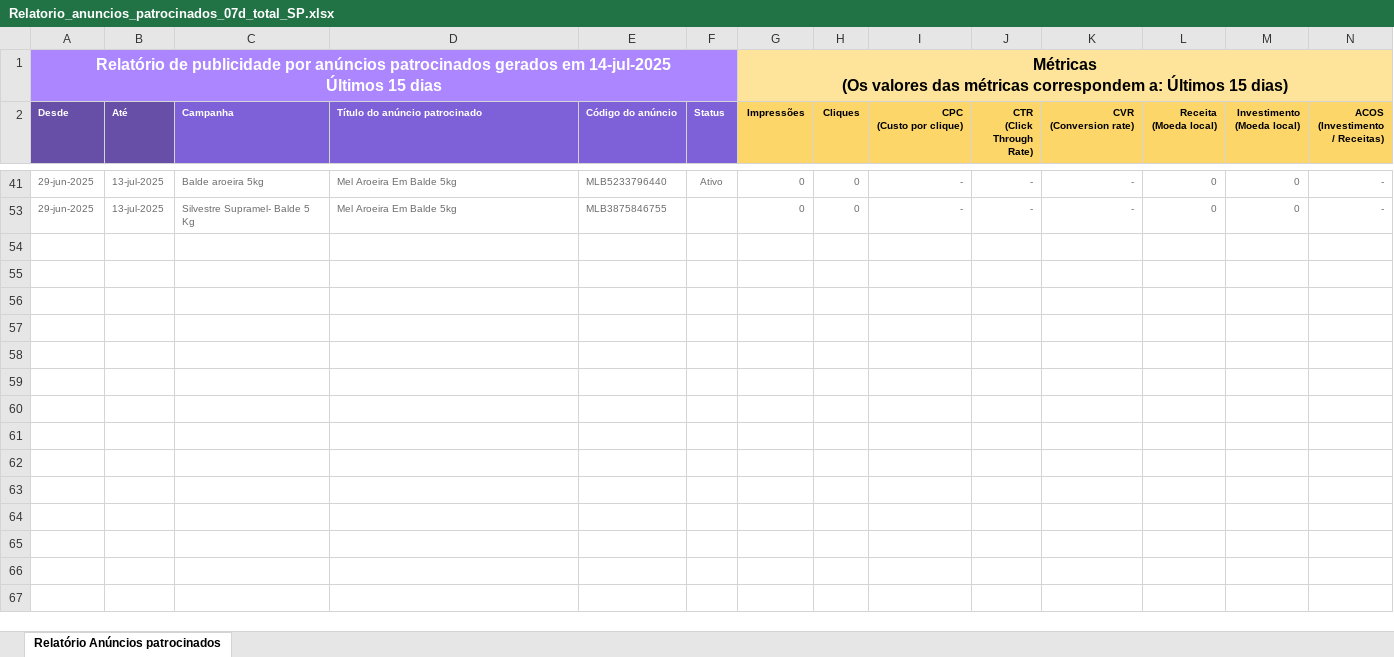
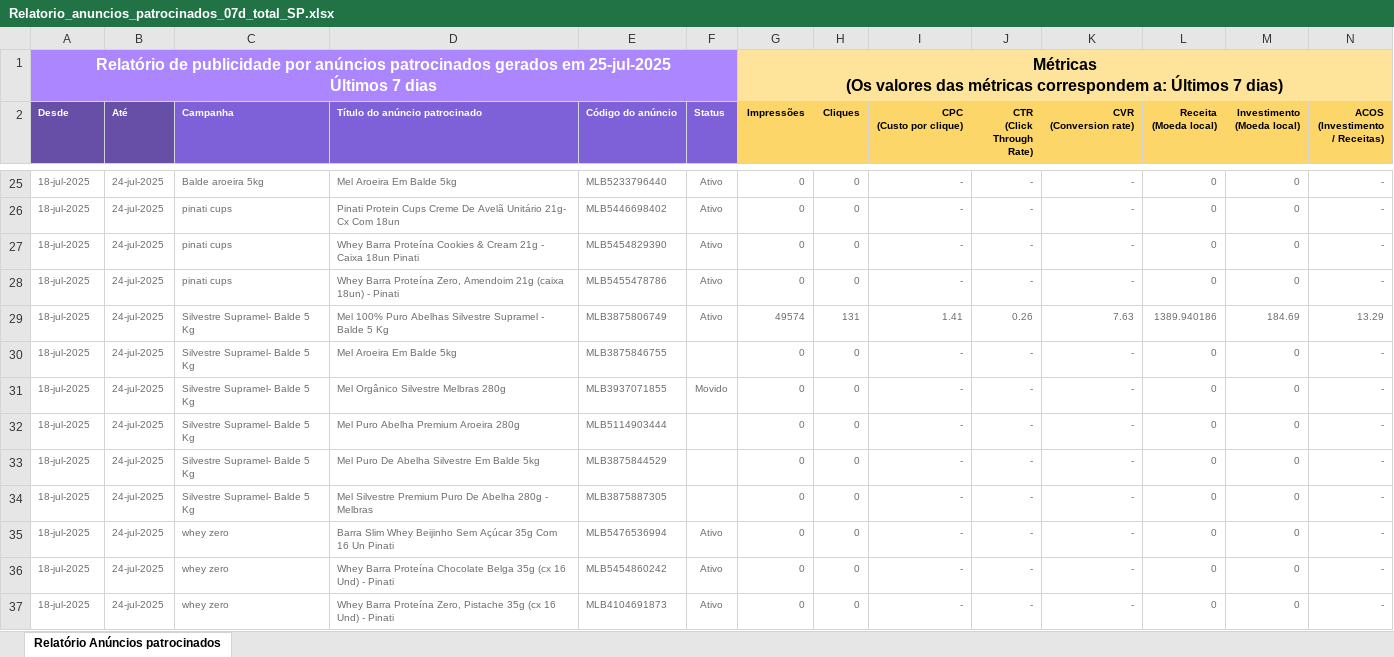
Before and after one commit to DanielDelfim/meli, an Excel workbook: Relatorio_anuncios_patrocinados_07d_total_SP.xlsx, sheet Relatório Anúncios patrocinados, drawn as a sheet; only a part is shown, gaps mark what is left out; values as stored, in another font and other column widths than the file's, no borders; addresses are those after the commit; rows hold the shown columns only; ↵ is a line break in a cell; the diff covers the shown part only; the diff names each change by its address in the sheet, - before the commit and + after, or states it on an @@ line.

```diff
--- a/Relatorio_anuncios_patrocinados_07d_total_SP.xlsx (sheet Relatório Anúncios patrocinados)
+++ b/Relatorio_anuncios_patrocinados_07d_total_SP.xlsx (sheet Relatório Anúncios patrocinados)
-A1 (Desde): …gerados em 14-jul-2025 ↵ Últimos 15 dias
+A1 (Desde): …gerados em 25-jul-2025 ↵ Últimos 7 dias
-G1 (Impressões): …a: Últimos 15 dias)
+G1 (Impressões): …a: Últimos 7 dias)
-A25 (Desde): 29-jun-2025
+A25 (Desde): 18-jul-2025
-B25 (Até): 13-jul-2025
+B25 (Até): 24-jul-2025
+row 26: 18-jul-2025 | 24-jul-2025 | pinati cups | Pinati Protein Cups Creme De Avelã Unitário 21g- Cx Com 18un | MLB5446698402 | Ativo | 0 | 0 | - | - | - | 0 | 0 | -
+row 27: 18-jul-2025 | 24-jul-2025 | pinati cups | Whey Barra Proteína Cookies & Cream 21g - Caixa 18un Pinati | MLB5454829390 | Ativo | 0 | 0 | - | - | - | 0 | 0 | -
+row 28: 18-jul-2025 | 24-jul-2025 | pinati cups | Whey Barra Proteína Zero, Amendoim 21g (caixa 18un) - Pinati | MLB5455478786 | Ativo | 0 | 0 | - | - | - | 0 | 0 | -
+row 29: 18-jul-2025 | 24-jul-2025 | Silvestre Supramel- Balde 5 Kg | Mel 100% Puro Abelhas Silvestre Supramel - Balde 5 Kg | MLB3875806749 | Ativo | 49574 | 131 | 1.41 | 0.26 | 7.63 | 1389.940186 | 184.69 | 13.29
-A30 (Desde): 29-jun-2025
+A30 (Desde): 18-jul-2025
-B30 (Até): 13-jul-2025
+B30 (Até): 24-jul-2025
+row 31: 18-jul-2025 | 24-jul-2025 | Silvestre Supramel- Balde 5 Kg | Mel Orgânico Silvestre Melbras 280g | MLB3937071855 | Movido | 0 | 0 | - | - | - | 0 | 0 | -
+row 32: 18-jul-2025 | 24-jul-2025 | Silvestre Supramel- Balde 5 Kg | Mel Puro Abelha Premium Aroeira 280g | MLB5114903444 |  | 0 | 0 | - | - | - | 0 | 0 | -
+row 33: 18-jul-2025 | 24-jul-2025 | Silvestre Supramel- Balde 5 Kg | Mel Puro De Abelha Silvestre Em Balde 5kg | MLB3875844529 |  | 0 | 0 | - | - | - | 0 | 0 | -
+row 34: 18-jul-2025 | 24-jul-2025 | Silvestre Supramel- Balde 5 Kg | Mel Silvestre Premium Puro De Abelha 280g - Melbras | MLB3875887305 |  | 0 | 0 | - | - | - | 0 | 0 | -
+row 35: 18-jul-2025 | 24-jul-2025 | whey zero | Barra Slim Whey Beijinho Sem Açúcar 35g Com 16 Un Pinati | MLB5476536994 | Ativo | 0 | 0 | - | - | - | 0 | 0 | -
+row 36: 18-jul-2025 | 24-jul-2025 | whey zero | Whey Barra Proteína Chocolate Belga 35g (cx 16 Und) - Pinati | MLB5454860242 | Ativo | 0 | 0 | - | - | - | 0 | 0 | -
+row 37: 18-jul-2025 | 24-jul-2025 | whey zero | Whey Barra Proteína Zero, Pistache 35g (cx 16 Und) - Pinati | MLB4104691873 | Ativo | 0 | 0 | - | - | - | 0 | 0 | -
```
Also changed, not shown: 21 added rows, 1 removed row and 6 edited cells elsewhere in this sheet, hidden cells, Relatorio_anuncios_patrocinados_07d_total_MG.xlsx, 17 other files.
